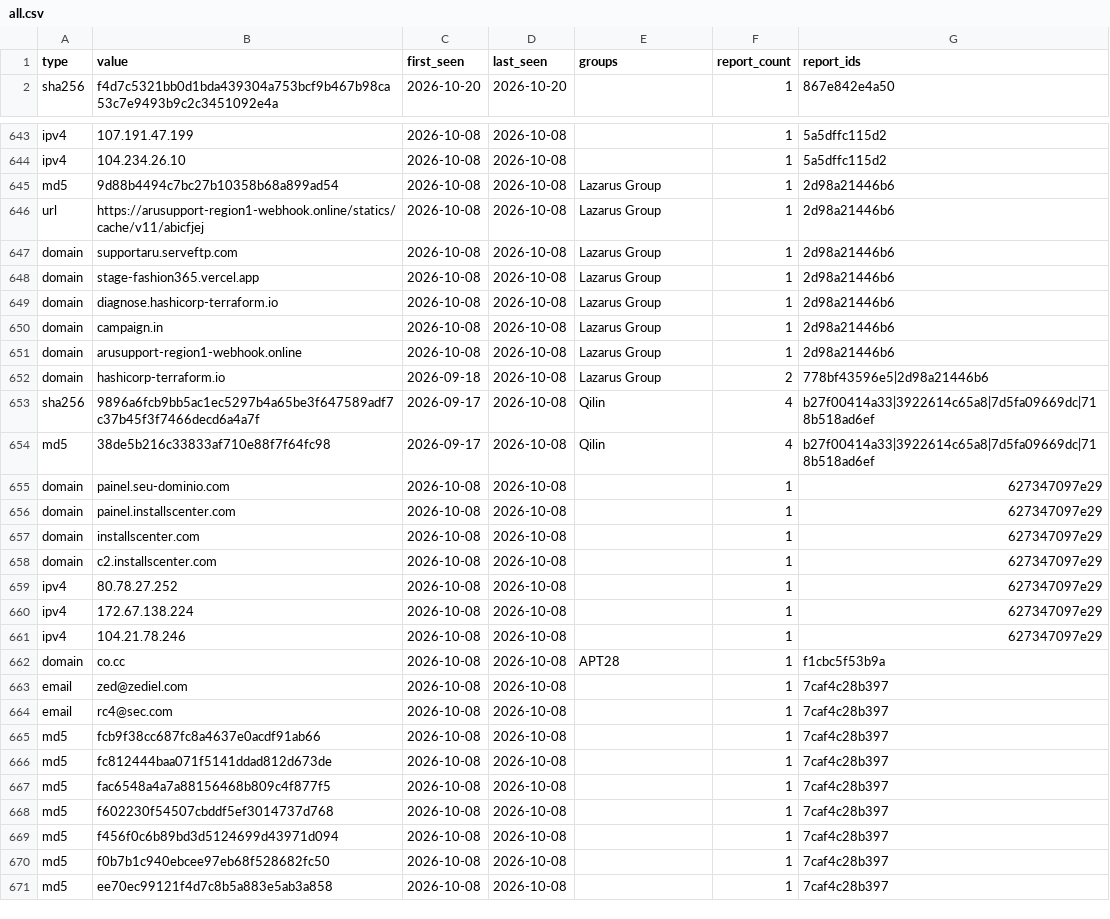
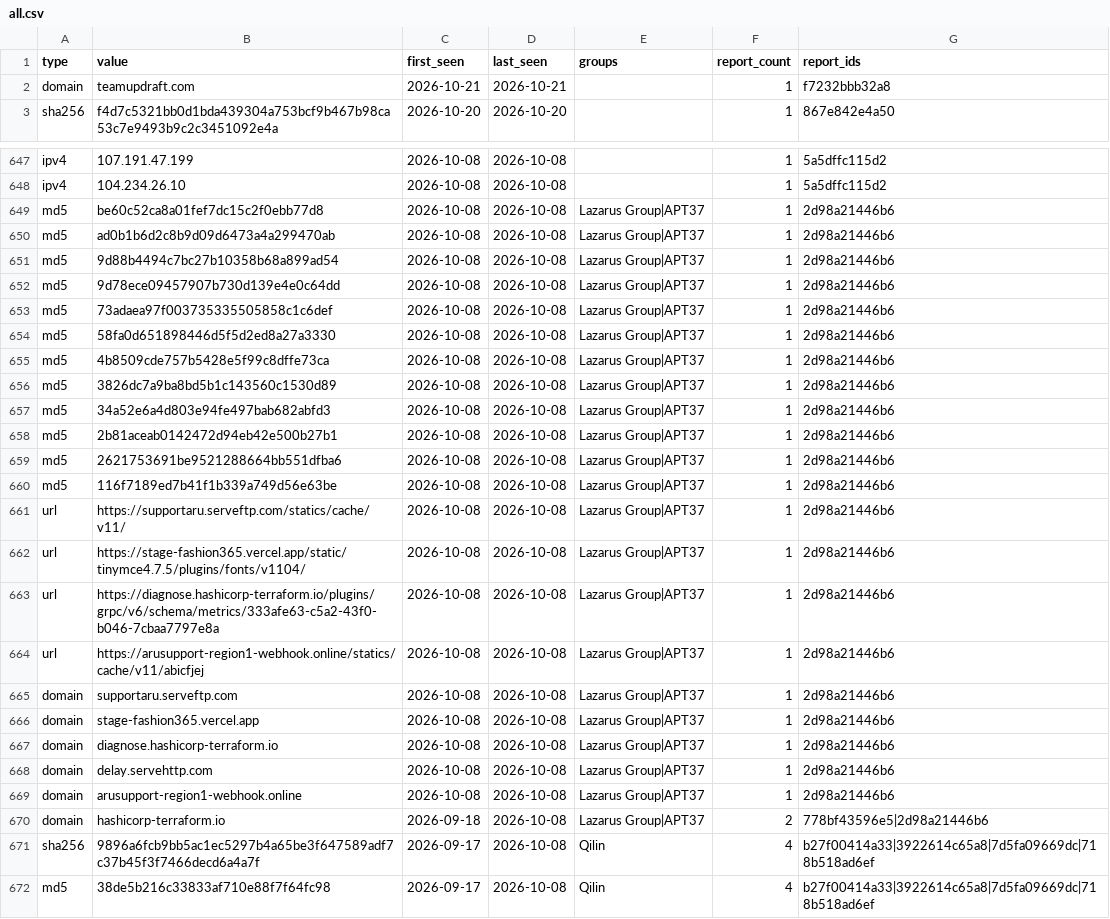
Before and after one commit to johndesanya/threatlens, a CSV file: site/iocs/all.csv, drawn as a sheet; only a part is shown, gaps mark what is left out; the shorter side is filled out with more unchanged rows; the diff covers the shown part only.

```diff
--- a/site/iocs/all.csv
+++ b/site/iocs/all.csv
@@ -1,2 +1,3 @@
 type,value,first_seen,last_seen,groups,report_count,report_ids
+"domain","teamupdraft.com","2026-10-21","2026-10-21","","1","f7232bbb32a8"
 "sha256","f4d7c5321bb0d1bda439304a753bcf9b467b98ca53c7e9493b9c2c3451092e4a","2026-10-20","2026-10-20","","1","867e842e4a50"
@@ -644,10 +648,24 @@ type,value,first_seen,last_seen,groups,report_count,report_ids
 "ipv4","104.234.26.10","2026-10-08","2026-10-08","","1","5a5dffc115d2"
-"md5","9d88b4494c7bc27b10358b68a899ad54","2026-10-08","2026-10-08","Lazarus Group","1","2d98a21446b6"
-"url","https://arusupport-region1-webhook.online/statics/cache/v11/abicfjej","2026-10-08","2026-10-08","Lazarus Group","1","2d98a21446b6"
-"domain","supportaru.serveftp.com","2026-10-08","2026-10-08","Lazarus Group","1","2d98a21446b6"
-"domain","stage-fashion365.vercel.app","2026-10-08","2026-10-08","Lazarus Group","1","2d98a21446b6"
-"domain","diagnose.hashicorp-terraform.io","2026-10-08","2026-10-08","Lazarus Group","1","2d98a21446b6"
-"domain","campaign.in","2026-10-08","2026-10-08","Lazarus Group","1","2d98a21446b6"
-"domain","arusupport-region1-webhook.online","2026-10-08","2026-10-08","Lazarus Group","1","2d98a21446b6"
-"domain","hashicorp-terraform.io","2026-09-18","2026-10-08","Lazarus Group","2","778bf43596e5|2d98a21446b6"
+"md5","be60c52ca8a01fef7dc15c2f0ebb77d8","2026-10-08","2026-10-08","Lazarus Group|APT37","1","2d98a21446b6"
+"md5","ad0b1b6d2c8b9d09d6473a4a299470ab","2026-10-08","2026-10-08","Lazarus Group|APT37","1","2d98a21446b6"
+"md5","9d88b4494c7bc27b10358b68a899ad54","2026-10-08","2026-10-08","Lazarus Group|APT37","1","2d98a21446b6"
+"md5","9d78ece09457907b730d139e4e0c64dd","2026-10-08","2026-10-08","Lazarus Group|APT37","1","2d98a21446b6"
+"md5","73adaea97f003735335505858c1c6def","2026-10-08","2026-10-08","Lazarus Group|APT37","1","2d98a21446b6"
+"md5","58fa0d651898446d5f5d2ed8a27a3330","2026-10-08","2026-10-08","Lazarus Group|APT37","1","2d98a21446b6"
+"md5","4b8509cde757b5428e5f99c8dffe73ca","2026-10-08","2026-10-08","Lazarus Group|APT37","1","2d98a21446b6"
+"md5","3826dc7a9ba8bd5b1c143560c1530d89","2026-10-08","2026-10-08","Lazarus Group|APT37","1","2d98a21446b6"
+"md5","34a52e6a4d803e94fe497bab682abfd3","2026-10-08","2026-10-08","Lazarus Group|APT37","1","2d98a21446b6"
+"md5","2b81aceab0142472d94eb42e500b27b1","2026-10-08","2026-10-08","Lazarus Group|APT37","1","2d98a21446b6"
+"md5","2621753691be9521288664bb551dfba6","2026-10-08","2026-10-08","Lazarus Group|APT37","1","2d98a21446b6"
+"md5","116f7189ed7b41f1b339a749d56e63be","2026-10-08","2026-10-08","Lazarus Group|APT37","1","2d98a21446b6"
+"url","https://supportaru.serveftp.com/statics/cache/v11/","2026-10-08","2026-10-08","Lazarus Group|APT37","1","2d98a21446b6"
+"url","https://stage-fashion365.vercel.app/static/tinymce4.7.5/plugins/fonts/v1104/","2026-10-08","2026-10-08","Lazarus Group|APT37","1","2d98a21446b6"
+"url","https://diagnose.hashicorp-terraform.io/plugins/grpc/v6/schema/metrics/333afe63-c5a2-43f0-b046-7cbaa7797e8a","2026-10-08","2026-10-08","Lazarus Group|APT37","1","2d98a21446b6"
+"url","https://arusupport-region1-webhook.online/statics/cache/v11/abicfjej","2026-10-08","2026-10-08","Lazarus Group|APT37","1","2d98a21446b6"
+"domain","supportaru.serveftp.com","2026-10-08","2026-10-08","Lazarus Group|APT37","1","2d98a21446b6"
+"domain","stage-fashion365.vercel.app","2026-10-08","2026-10-08","Lazarus Group|APT37","1","2d98a21446b6"
+"domain","diagnose.hashicorp-terraform.io","2026-10-08","2026-10-08","Lazarus Group|APT37","1","2d98a21446b6"
+"domain","delay.servehttp.com","2026-10-08","2026-10-08","Lazarus Group|APT37","1","2d98a21446b6"
+"domain","arusupport-region1-webhook.online","2026-10-08","2026-10-08","Lazarus Group|APT37","1","2d98a21446b6"
+"domain","hashicorp-terraform.io","2026-09-18","2026-10-08","Lazarus Group|APT37","2","778bf43596e5|2d98a21446b6"
 "sha256","9896a6fcb9bb5ac1ec5297b4a65be3f647589adf7c37b45f3f7466decd6a4a7f","2026-09-17","2026-10-08","Qilin","4","b27f00414a33|3922614c65a8|7d5fa09669dc|718b518ad6ef"
```
Also changed, not shown: 11 added rows and 8 edited cells elsewhere in this file, 14 other files.
